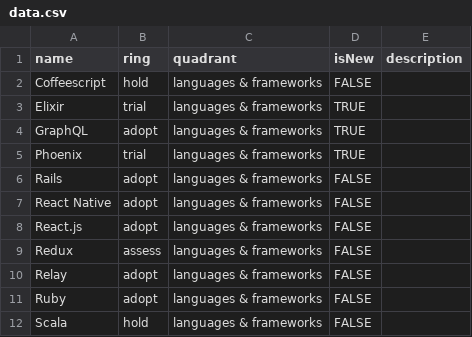
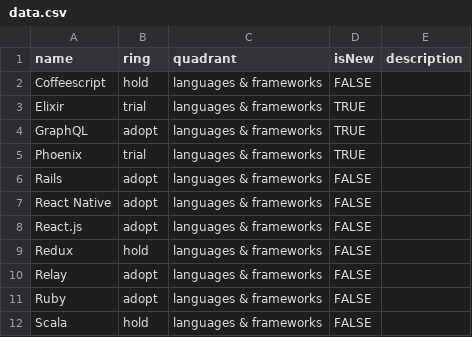
Before and after one commit to artsy/README, a CSV file: playbooks/technology_radar/data.csv, drawn as a sheet; only a part is shown.

Commit message:
[Tech Radar] Change Redux to hold

```diff
--- a/playbooks/technology_radar/data.csv
+++ b/playbooks/technology_radar/data.csv
@@ -8,3 +8,3 @@ React Native,adopt,languages & frameworks,FALSE,
 React.js,adopt,languages & frameworks,FALSE,
-Redux,assess,languages & frameworks,FALSE,
+Redux,hold,languages & frameworks,FALSE,
 Relay,adopt,languages & frameworks,FALSE,
```
